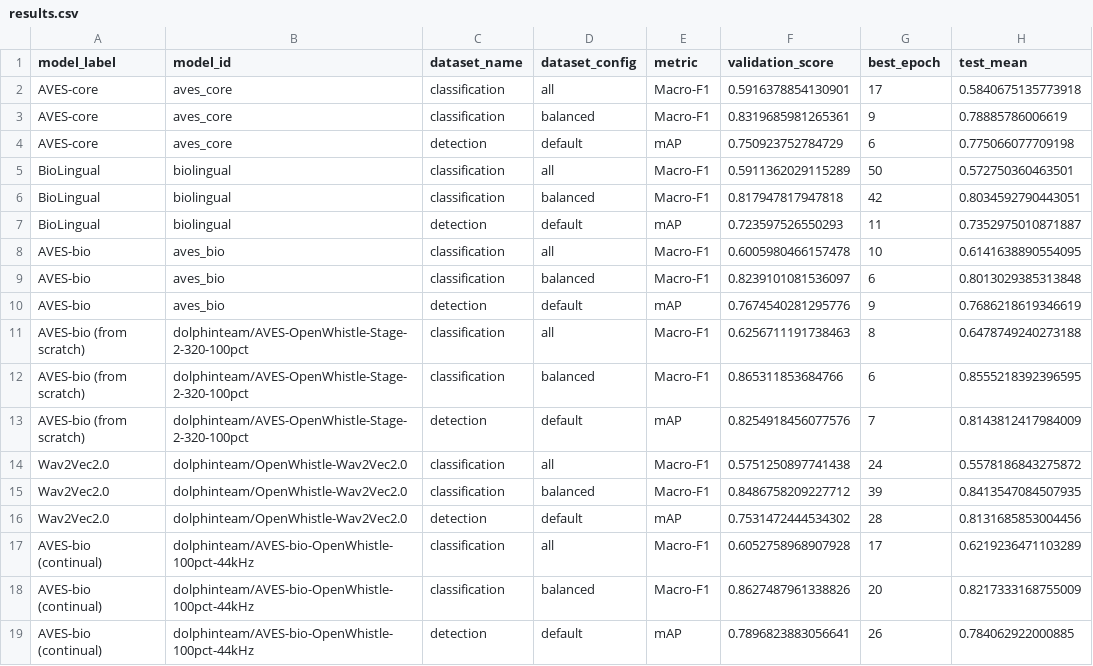
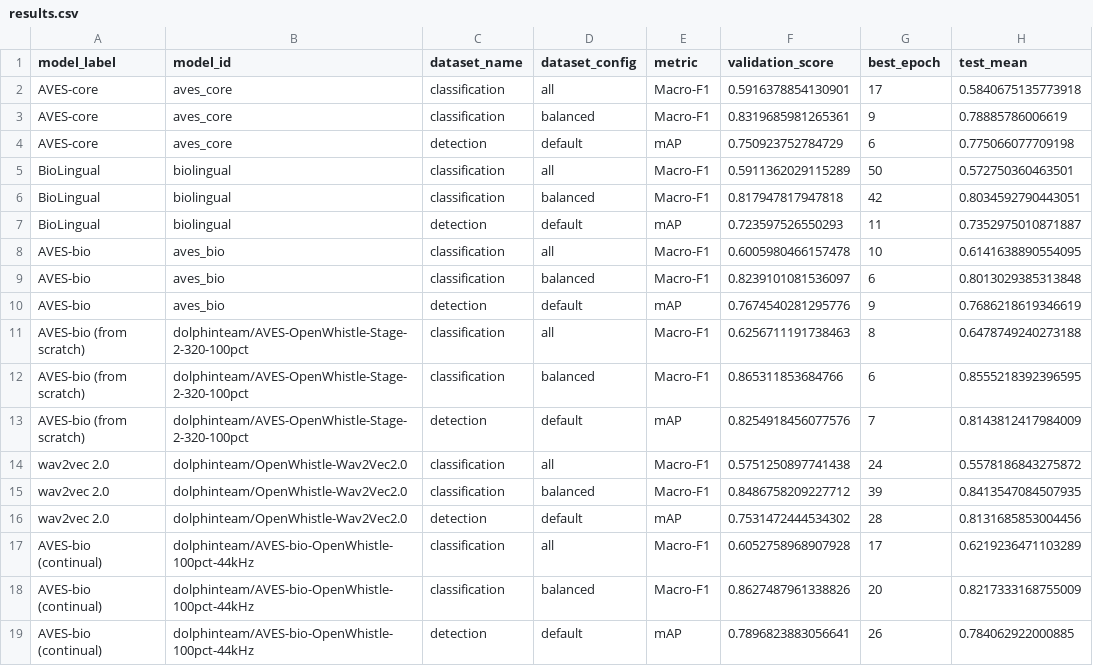
Before and after one commit to sumbre-lab/OpenWhistle, a CSV file: experiments/finetuning/results/results.csv, drawn as a sheet; only a part is shown; the diff names each change by its address in the sheet, - before the commit and + after, or states it on an @@ line.

```diff
--- a/experiments/finetuning/results/results.csv
+++ b/experiments/finetuning/results/results.csv
-A14:A16 (model_label): Wav2Vec2.0
+A14:A16 (model_label): wav2vec 2.0
```
Also changed, not shown: experiments/benchmark/results/results.csv, 12 other files.
